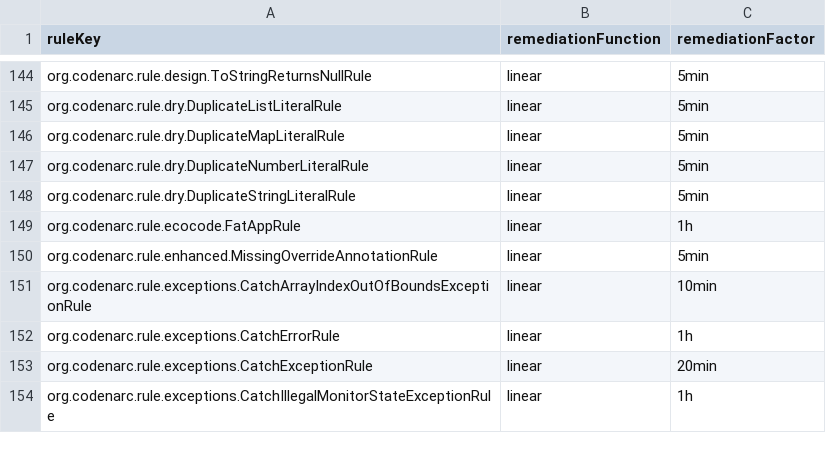
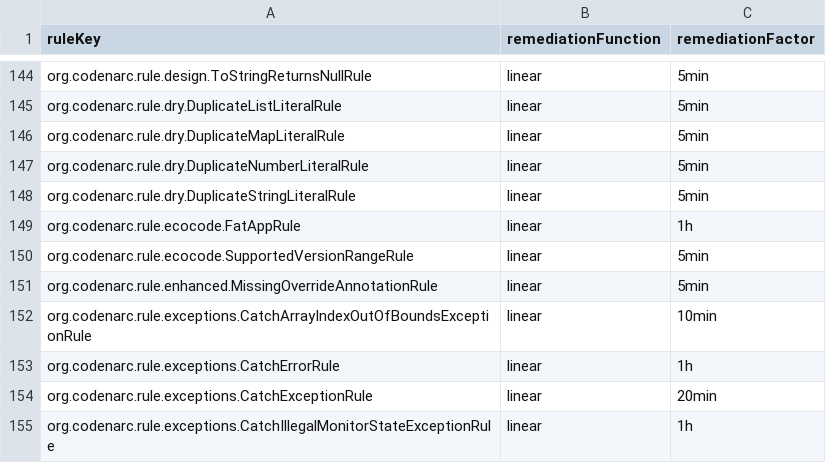
Before and after one commit to LinkinFoxco/ecoCode, a CSV file: sonarqube-plugin-greenit/native-analyzer/android-plugin/src/main/resources/org/sonar/plugins/groovy/cost.csv, drawn as a sheet; only a part is shown, gaps mark what is left out; the diff names each change by its address in the sheet, - before the commit and + after, or states it on an @@ line.

Commit message:
Add SupportedVersionRangeRule Fix FatAppRule documentation and test scripts

```diff
--- a/sonarqube-plugin-greenit/native-analyzer/android-plugin/src/main/resources/org/sonar/plugins/groovy/cost.csv
+++ b/sonarqube-plugin-greenit/native-analyzer/android-plugin/src/main/resources/org/sonar/plugins/groovy/cost.csv
+row 150: org.codenarc.rule.ecocode.SupportedVersionRangeRule | linear | 5min
```
Also changed, not shown: 19 other files.
